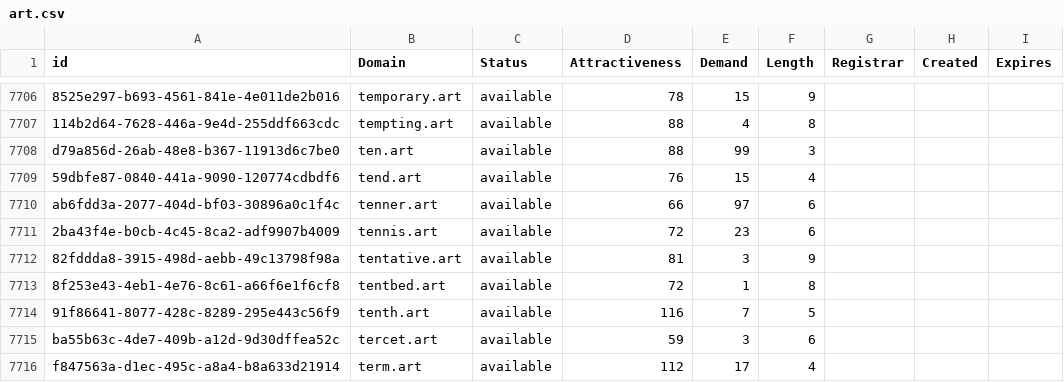
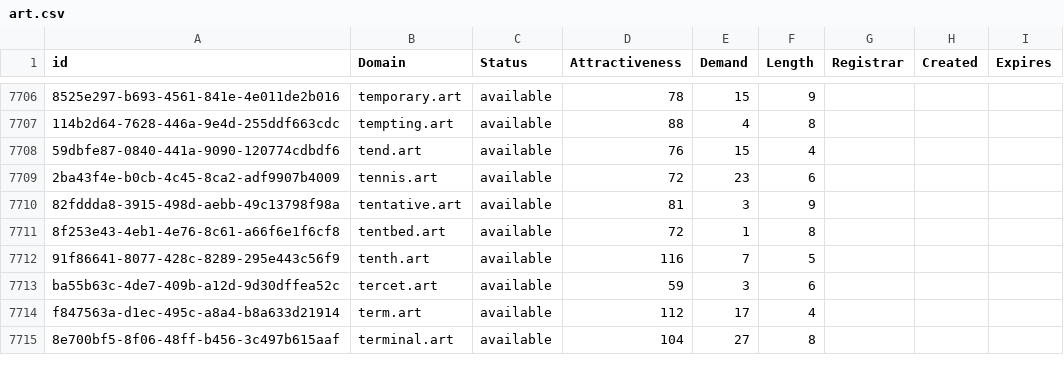
Before and after one commit to UniqueDomains/art-oneword-domains, a CSV file: art.csv, drawn as a sheet; only a part is shown, gaps mark what is left out; the shorter side is filled out with more unchanged rows; the diff names each change by its address in the sheet, - before the commit and + after, or states it on an @@ line.

Commit message:
Domains update

```diff
--- a/art.csv
+++ b/art.csv
-row 7708: d79a856d-26ab-48e8-b367-11913d6c7be0 | ten.art | available | 88 | 99 | 3
-row 7710: ab6fdd3a-2077-404d-bf03-30896a0c1f4c | tenner.art | available | 66 | 97 | 6
```
Also changed, not shown: 2 other files.
